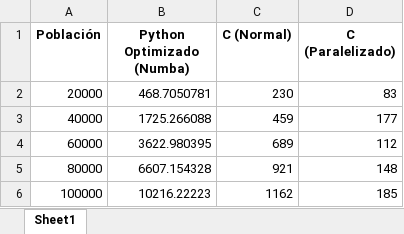
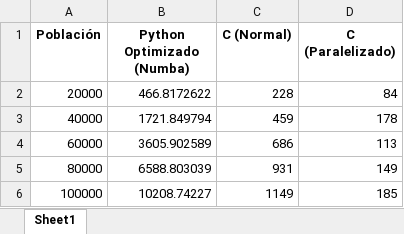
Before and after one commit to FosterTooth1/Topicos-de-Algoritmos-Bioinspirados, an Excel workbook: Proyecto/Comparativa_3_Algoritmos.xlsx, sheet Sheet1, drawn as a sheet; values as stored, in another font and other column widths than the file's, no borders; the diff names each change by its address in the sheet, - before the commit and + after, or states it on an @@ line.

```diff
--- a/Proyecto/Comparativa_3_Algoritmos.xlsx (sheet Sheet1)
+++ b/Proyecto/Comparativa_3_Algoritmos.xlsx (sheet Sheet1)
-B2 (Python Optimizado (Numba)): 468.7050781
+B2 (Python Optimizado (Numba)): 466.8172622
-C2 (C (Normal)): 230
+C2 (C (Normal)): 228
-D2 (C (Paralelizado)): 83
+D2 (C (Paralelizado)): 84
-B3 (Python Optimizado (Numba)): 1725.266088
+B3 (Python Optimizado (Numba)): 1721.849794
-D3 (C (Paralelizado)): 177
+D3 (C (Paralelizado)): 178
-B4 (Python Optimizado (Numba)): 3622.980395
+B4 (Python Optimizado (Numba)): 3605.902589
-C4 (C (Normal)): 689
+C4 (C (Normal)): 686
-D4 (C (Paralelizado)): 112
+D4 (C (Paralelizado)): 113
-B5 (Python Optimizado (Numba)): 6607.154328
+B5 (Python Optimizado (Numba)): 6588.803039
-C5 (C (Normal)): 921
+C5 (C (Normal)): 931
-D5 (C (Paralelizado)): 148
+D5 (C (Paralelizado)): 149
-B6 (Python Optimizado (Numba)): 10216.22223
+B6 (Python Optimizado (Numba)): 10208.74227
-C6 (C (Normal)): 1162
+C6 (C (Normal)): 1149
```
Also changed, not shown: Proyecto/Comparativa_4_Algoritmos.xlsx, 2 other files.
